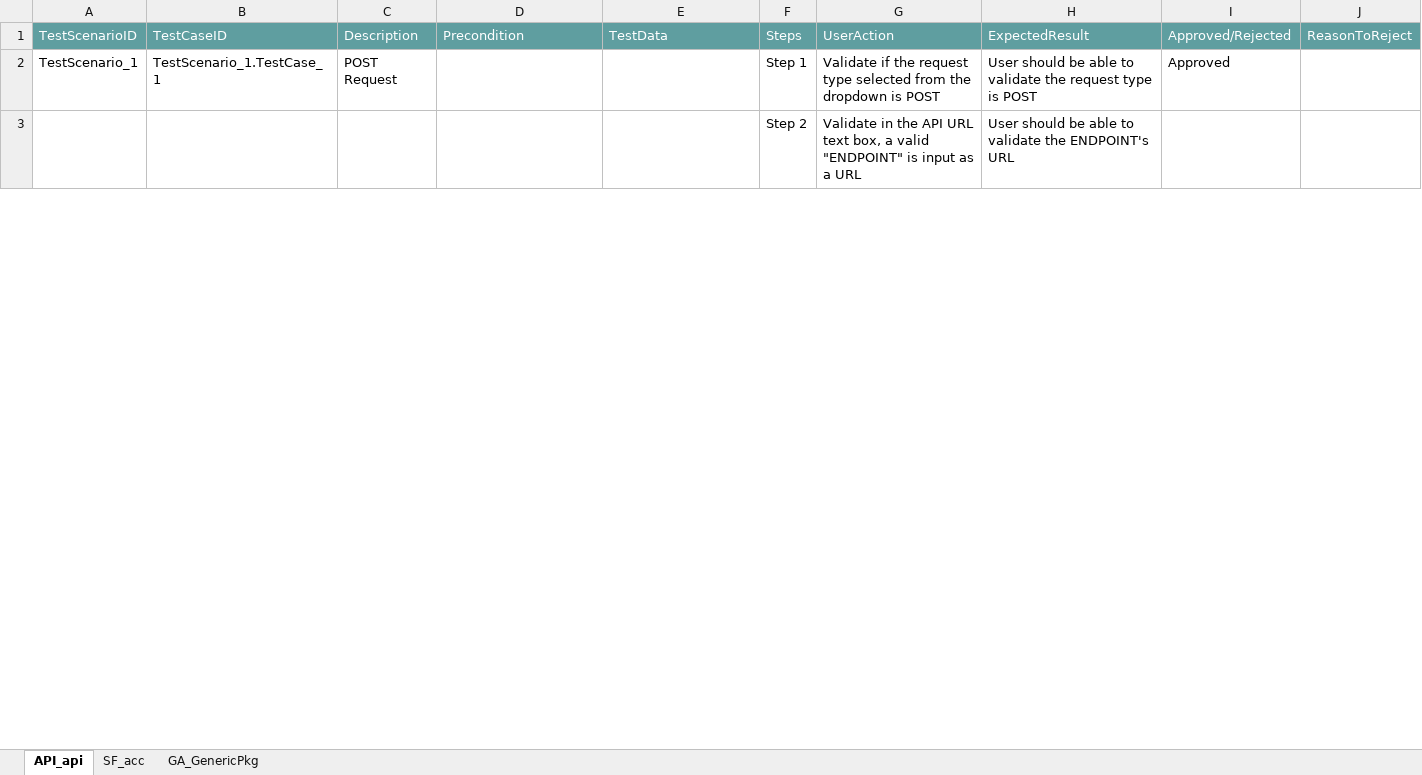
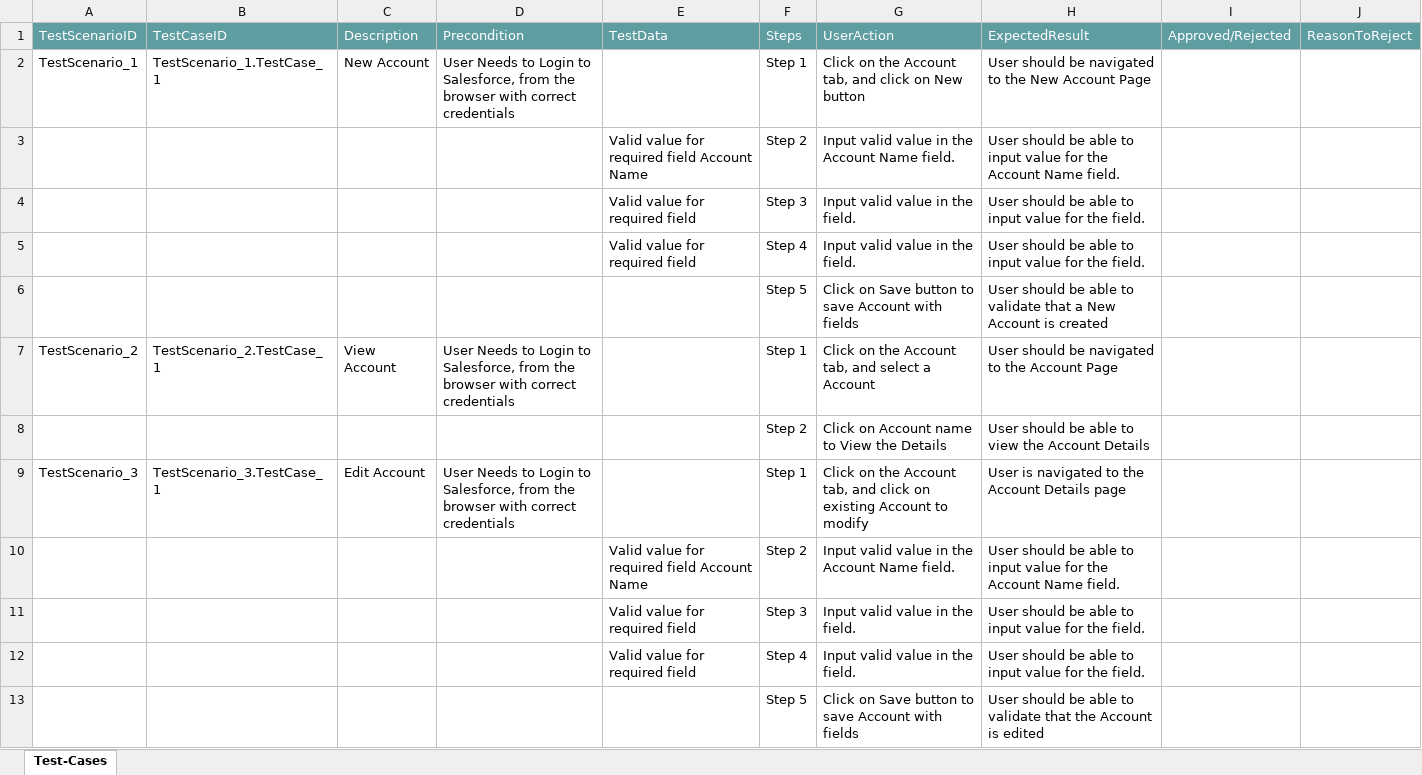
Before and after one commit to ShaikMohamedIrfan/Rstesting, an Excel workbook: Task.xlsx, sheet Test-Cases, drawn as a sheet; only a part is shown; values as stored, in another font and other column widths than the file's, no borders; table styles not drawn; addresses are those after the commit; the diff covers the shown part only; the diff names each change by its address in the sheet, - before the commit and + after, or states it on an @@ line.

Commit message:
Initial Commit for Verification of Test cases

```diff
--- a/Task.xlsx (sheet Test-Cases)
+++ b/Task.xlsx (sheet Test-Cases)
-sheet tab: API_api
+sheet tab: Test-Cases
-sheet tab: SF_acc
-sheet tab: GA_GenericPkg
-C2: POST Request
+C2: New Account
-D2: (empty)
+D2: User Needs to Login to Salesforce, from the browser with correct credentials
-G2: Validate if the request type selected from the dropdown is POST
+G2: Click on the Account tab, and click on New button
-H2: …should be able to validate the request type is POST
+H2: …should be navigated to the New Account Page
-I2: Approved
+I2: (empty)
+row 3:  |  |  |  | Valid value for required field Account Name | Step 2 | Input valid value in the Account Name field. | User should be able to input value for the Account Name field.
+row 4:  |  |  |  | Valid value for required field | Step 3 | Input valid value in the field. | User should be able to input value for the field.
+row 5:  |  |  |  | Valid value for required field | Step 4 | Input valid value in the field. | User should be able to input value for the field.
+row 6:  |  |  |  |  | Step 5 | Click on Save button to save Account with fields | User should be able to validate that a New Account is created
+row 7: TestScenario_2 | TestScenario_2.TestCase_1 | View Account | User Needs to Login to Salesforce, from the browser with correct credentials |  | Step 1 | Click on the Account tab, and select a Account | User should be navigated to the Account Page
-G8: Validate in the API URL text box, a valid "ENDPOINT" is input as a URL
+G8: Click on Account name to View the Details
-H8: …able to validate the ENDPOINT's URL
+H8: …able to view the Account Details
+row 9: TestScenario_3 | TestScenario_3.TestCase_1 | Edit Account | User Needs to Login to Salesforce, from the browser with correct credentials |  | Step 1 | Click on the Account tab, and click on existing Account to modify | User is navigated to the Account Details page
+row 10:  |  |  |  | Valid value for required field Account Name | Step 2 | Input valid value in the Account Name field. | User should be able to input value for the Account Name field.
+row 11:  |  |  |  | Valid value for required field | Step 3 | Input valid value in the field. | User should be able to input value for the field.
+row 12:  |  |  |  | Valid value for required field | Step 4 | Input valid value in the field. | User should be able to input value for the field.
+row 13:  |  |  |  |  | Step 5 | Click on Save button to save Account with fields | User should be able to validate that the Account is edited
```
Also changed, not shown: 2 added rows, 8 removed rows and 2 edited cells elsewhere in this sheet.
